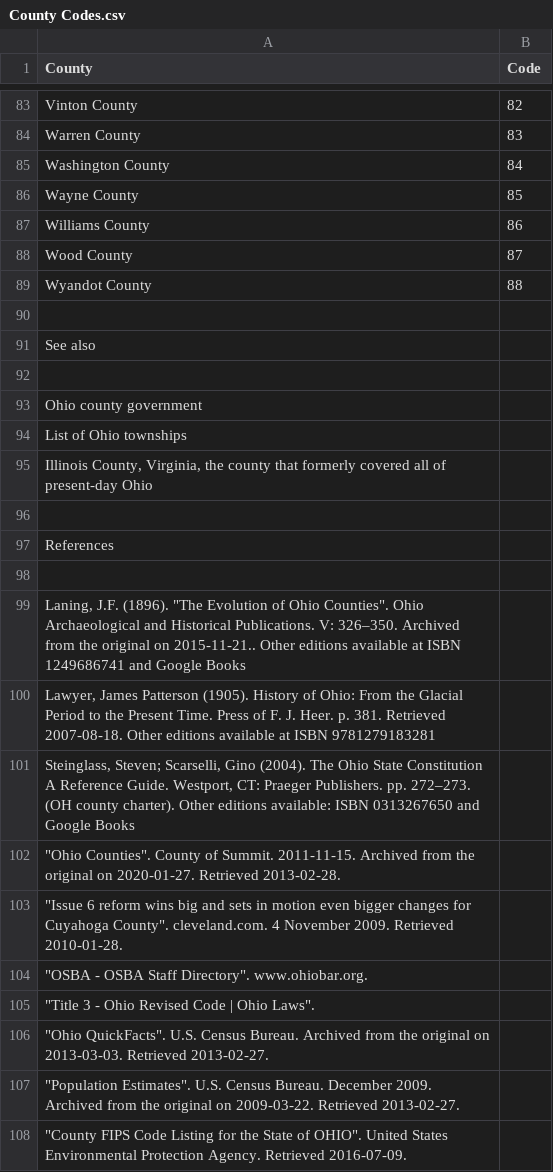
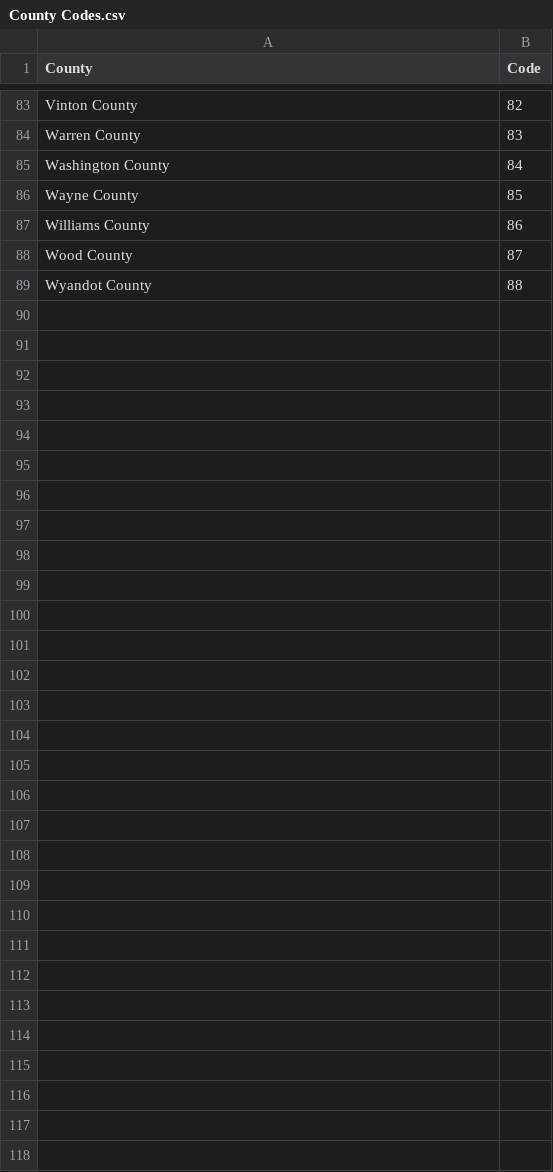
Before and after one commit to ohiopolitics/voters, a CSV file: Spencer Misc/County Codes.csv, drawn as a sheet; only a part is shown, gaps mark what is left out; the diff covers the shown part only; the diff names each change by its address in the sheet, - before the commit and + after, or states it on an @@ line.

Commit message:
start adding counties for shiny

```diff
--- a/Spencer Misc/County Codes.csv
+++ b/Spencer Misc/County Codes.csv
-row 90: (empty)
-row 91: See also
-row 92: (empty)
-row 93: Ohio county government
-row 94: List of Ohio townships
-row 95: Illinois County, Virginia, the county that formerly covered all of present-day Ohio
-row 96: (empty)
-row 97: References
-row 98: (empty)
-row 99: Laning, J.F. (1896). "The Evolution of Ohio Counties". Ohio Archaeological and Historical Publications. V: 326–350. Archived from the original on 2015-11-21.. Other editions available at ISBN 1249686741 and Google Books
-row 100: Lawyer, James Patterson (1905). History of Ohio: From the Glacial Period to the Present Time. Press of F. J. Heer. p. 381. Retrieved 2007-08-18. Other editions available at ISBN 9781279183281
-row 101: Steinglass, Steven; Scarselli, Gino (2004). The Ohio State Constitution A Reference Guide. Westport, CT: Praeger Publishers. pp. 272–273. (OH county charter). Other editions available: ISBN 0313267650 and Google Books
-row 102: "Ohio Counties". County of Summit. 2011-11-15. Archived from the original on 2020-01-27. Retrieved 2013-02-28.
-row 103: "Issue 6 reform wins big and sets in motion even bigger changes for Cuyahoga County". cleveland.com. 4 November 2009. Retrieved 2010-01-28.
-row 104: "OSBA - OSBA Staff Directory". www.ohiobar.org.
-row 105: "Title 3 - Ohio Revised Code | Ohio Laws".
-row 106: "Ohio QuickFacts". U.S. Census Bureau. Archived from the original on 2013-03-03. Retrieved 2013-02-27.
-row 107: "Population Estimates". U.S. Census Bureau. December 2009. Archived from the original on 2009-03-22. Retrieved 2013-02-27.
-row 108: "County FIPS Code Listing for the State of OHIO". United States Environmental Protection Agency. Retrieved 2016-07-09.
```
Also changed, not shown: 45 removed rows elsewhere in this file, 25 other files.
